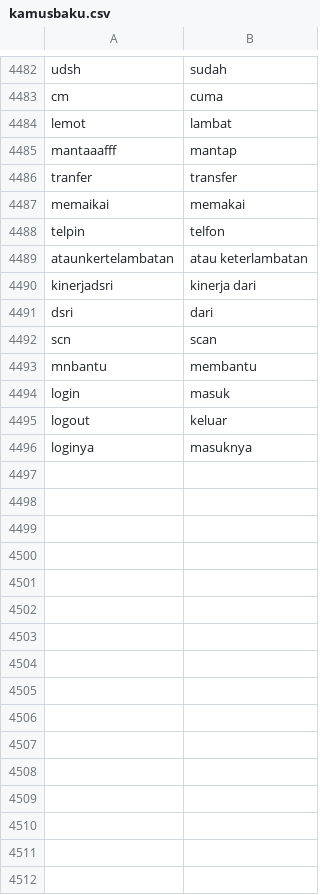
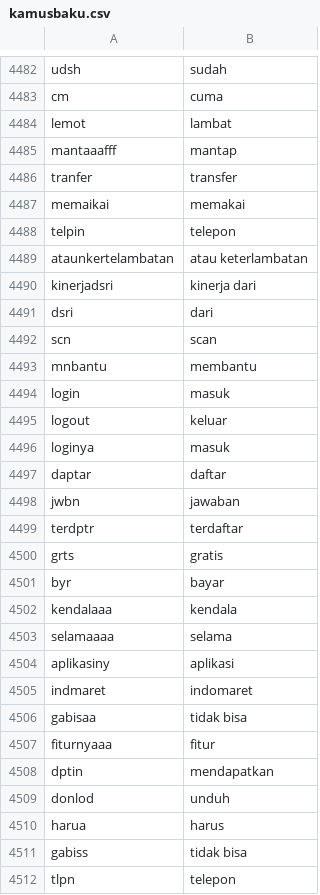
Before and after one commit to aldiwidodo/skripsi, a CSV file: kamusbaku.csv, drawn as a sheet; only a part is shown, gaps mark what is left out.

Commit message:
Update kamusbaku.csv

```diff
--- a/kamusbaku.csv
+++ b/kamusbaku.csv
@@ -4487,3 +4487,3 @@ tranfer,transfer
 memaikai,memakai
-telpin,telfon
+telpin,telepon
 ataunkertelambatan,atau keterlambatan
@@ -4495,2 +4495,18 @@ login,masuk
 logout,keluar
-loginya,masuknya
+loginya,masuk
+daptar,daftar
+jwbn,jawaban,
+terdptr,terdaftar
+grts,gratis
+byr,bayar
+kendalaaa,kendala
+selamaaaa,selama
+aplikasiny,aplikasi
+indmaret,indomaret
+gabisaa,tidak bisa
+fiturnyaaa,fitur
+dptin,mendapatkan
+donlod,unduh
+harua,harus
+gabiss,tidak bisa
+tlpn,telepon
```
